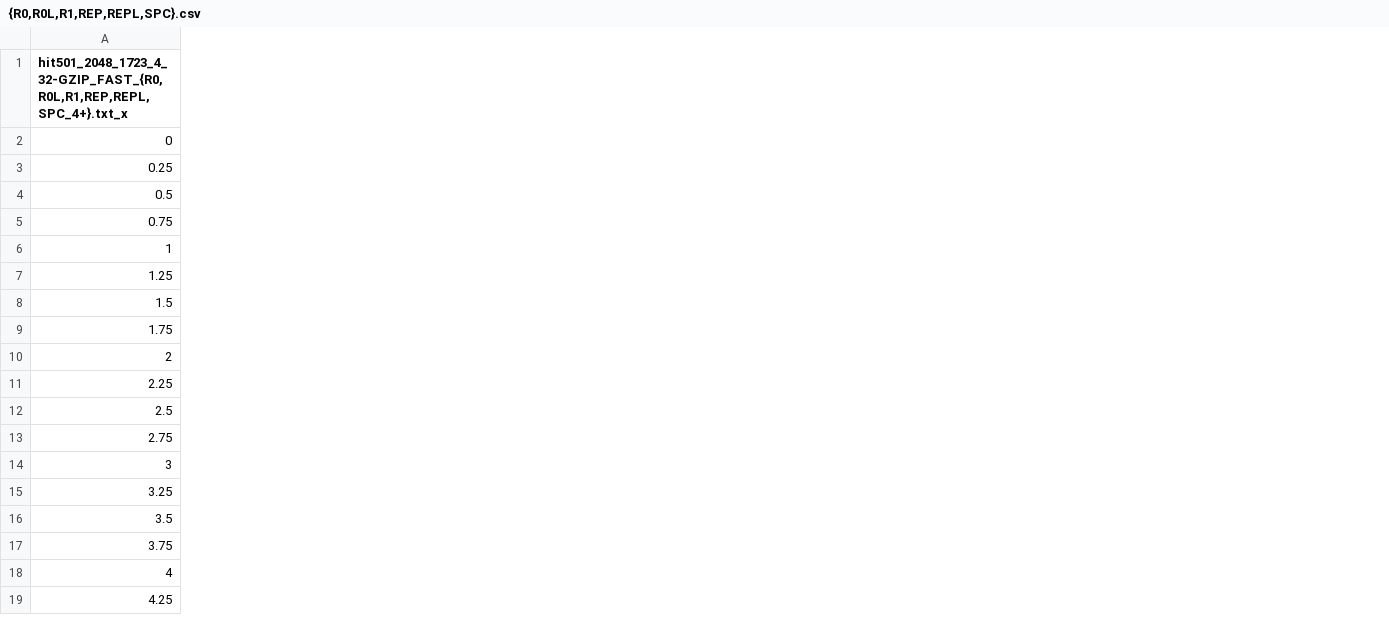
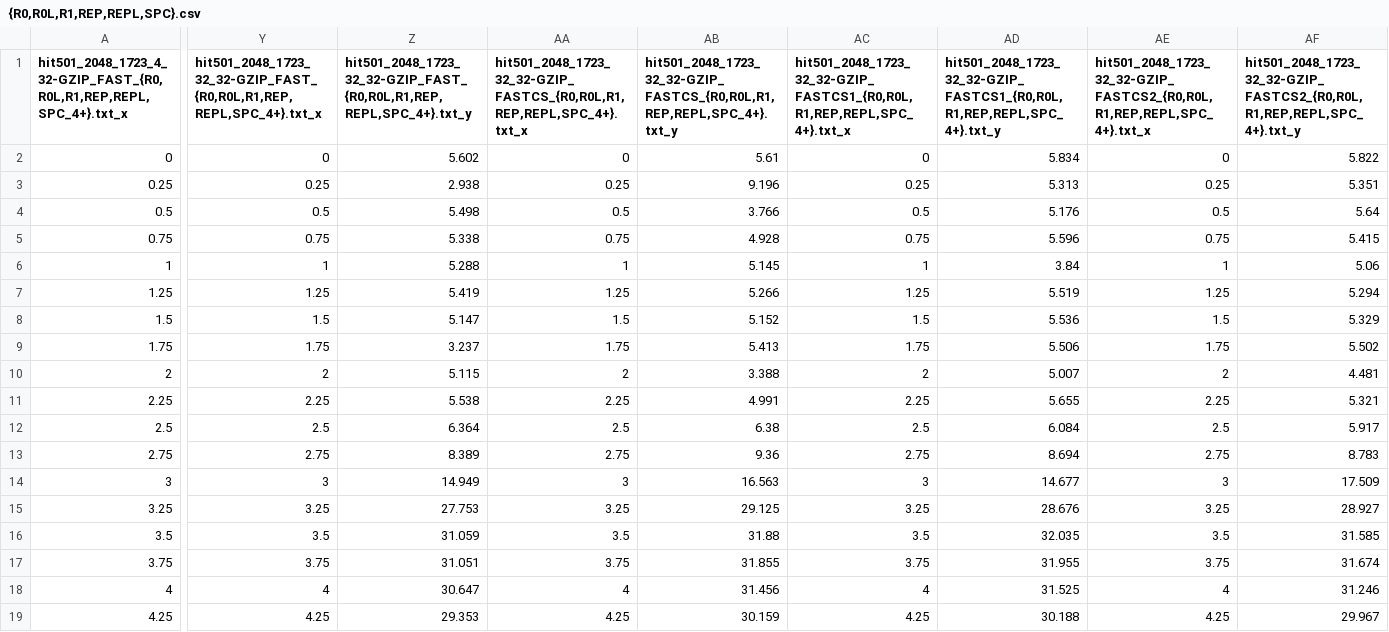
Before and after one commit to JohnOrc/aff3ct, a CSV file: results/SCL/{R0,R0L,R1,REP,REPL,SPC}.csv, drawn as a sheet; only a part is shown, gaps mark what is left out; the diff names each change by its address in the sheet, - before the commit and + after, or states it on an @@ line.

```diff
--- a/results/SCL/{R0,R0L,R1,REP,REPL,SPC}.csv
+++ b/results/SCL/{R0,R0L,R1,REP,REPL,SPC}.csv
+column Y, rows 1-19: hit501_2048_1723_32_32-GZIP_FAST_{R0,R0L,R1,REP,REPL,SPC_4+}.txt_x | 0 | 0.25 | 0.5 | 0.75 | 1 | 1.25 | 1.5 | 1.75 | 2 | 2.25 | 2.5 | 2.75 | 3 | 3.25 | 3.5 | 3.75 | 4 | 4.25
+column Z, rows 1-19: hit501_2048_1723_32_32-GZIP_FAST_{R0,R0L,R1,REP,REPL,SPC_4+}.txt_y | 5.602 | 2.938 | 5.498 | 5.338 | 5.288 | 5.419 | 5.147 | 3.237 | 5.115 | 5.538 | 6.364 | 8.389 | 14.949 | 27.753 | 31.059 | 31.051 | 30.647 | 29.353
+column AA, rows 1-19: hit501_2048_1723_32_32-GZIP_FASTCS_{R0,R0L,R1,REP,REPL,SPC_4+}.txt_x | 0 | 0.25 | 0.5 | 0.75 | 1 | 1.25 | 1.5 | 1.75 | 2 | 2.25 | 2.5 | 2.75 | 3 | 3.25 | 3.5 | 3.75 | 4 | 4.25
+column AB, rows 1-19: hit501_2048_1723_32_32-GZIP_FASTCS_{R0,R0L,R1,REP,REPL,SPC_4+}.txt_y | 5.61 | 9.196 | 3.766 | 4.928 | 5.145 | 5.266 | 5.152 | 5.413 | 3.388 | 4.991 | 6.38 | 9.36 | 16.563 | 29.125 | 31.88 | 31.855 | 31.456 | 30.159
+column AC, rows 1-19: hit501_2048_1723_32_32-GZIP_FASTCS1_{R0,R0L,R1,REP,REPL,SPC_4+}.txt_x | 0 | 0.25 | 0.5 | 0.75 | 1 | 1.25 | 1.5 | 1.75 | 2 | 2.25 | 2.5 | 2.75 | 3 | 3.25 | 3.5 | 3.75 | 4 | 4.25
+column AD, rows 1-19: hit501_2048_1723_32_32-GZIP_FASTCS1_{R0,R0L,R1,REP,REPL,SPC_4+}.txt_y | 5.834 | 5.313 | 5.176 | 5.596 | 3.84 | 5.519 | 5.536 | 5.506 | 5.007 | 5.655 | 6.084 | 8.694 | 14.677 | 28.676 | 32.035 | 31.955 | 31.525 | 30.188
+column AE, rows 1-19: hit501_2048_1723_32_32-GZIP_FASTCS2_{R0,R0L,R1,REP,REPL,SPC_4+}.txt_x | 0 | 0.25 | 0.5 | 0.75 | 1 | 1.25 | 1.5 | 1.75 | 2 | 2.25 | 2.5 | 2.75 | 3 | 3.25 | 3.5 | 3.75 | 4 | 4.25
+column AF, rows 1-19: hit501_2048_1723_32_32-GZIP_FASTCS2_{R0,R0L,R1,REP,REPL,SPC_4+}.txt_y | 5.822 | 5.351 | 5.64 | 5.415 | 5.06 | 5.294 | 5.329 | 5.502 | 4.481 | 5.321 | 5.917 | 8.783 | 17.509 | 28.927 | 31.585 | 31.674 | 31.246 | 29.967
```
Also changed, not shown: 7 other files.
